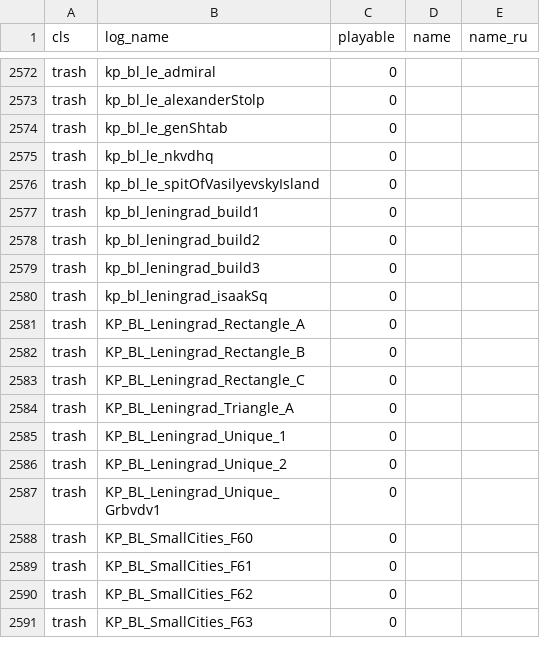
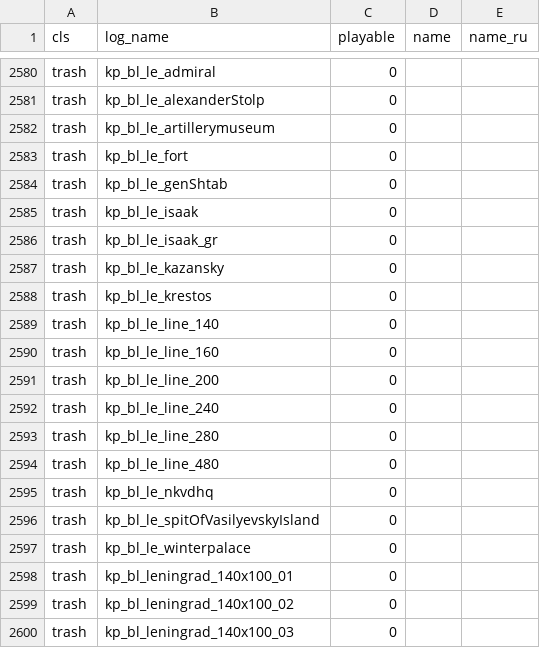
Before and after one commit to Miramaksimus/Tank-Crew-Stats, a CSV file: src/objects.csv, drawn as a sheet; only a part is shown, gaps mark what is left out; the shorter side is filled out with more unchanged rows; the diff covers the shown part only.

Commit message:
new objects
новые объекты

```diff
--- a/src/objects.csv
+++ b/src/objects.csv
@@ -2573,4 +2581,20 @@ trash,kp_bl_le_admiral,0,,
 trash,kp_bl_le_alexanderStolp,0,,
+trash,kp_bl_le_artillerymuseum,0,,
+trash,kp_bl_le_fort,0,,
 trash,kp_bl_le_genShtab,0,,
+trash,kp_bl_le_isaak,0,,
+trash,kp_bl_le_isaak_gr,0,,
+trash,kp_bl_le_kazansky,0,,
+trash,kp_bl_le_krestos,0,,
+trash,kp_bl_le_line_140,0,,
+trash,kp_bl_le_line_160,0,,
+trash,kp_bl_le_line_200,0,,
+trash,kp_bl_le_line_240,0,,
+trash,kp_bl_le_line_280,0,,
+trash,kp_bl_le_line_480,0,,
 trash,kp_bl_le_nkvdhq,0,,
 trash,kp_bl_le_spitOfVasilyevskyIsland,0,,
+trash,kp_bl_le_winterpalace,0,,
+trash,kp_bl_leningrad_140x100_01,0,,
+trash,kp_bl_leningrad_140x100_02,0,,
+trash,kp_bl_leningrad_140x100_03,0,,
```
Also changed, not shown: 44 added rows elsewhere in this file, 1 other file.
